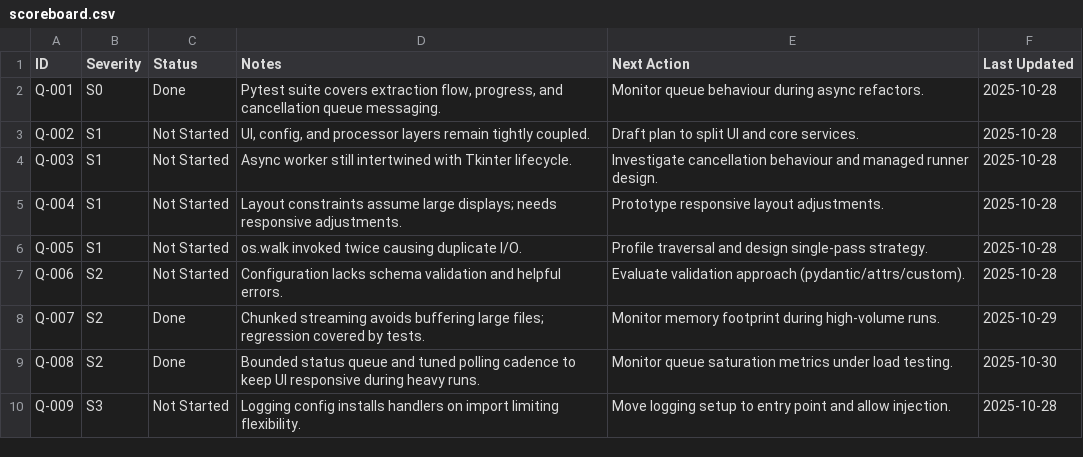
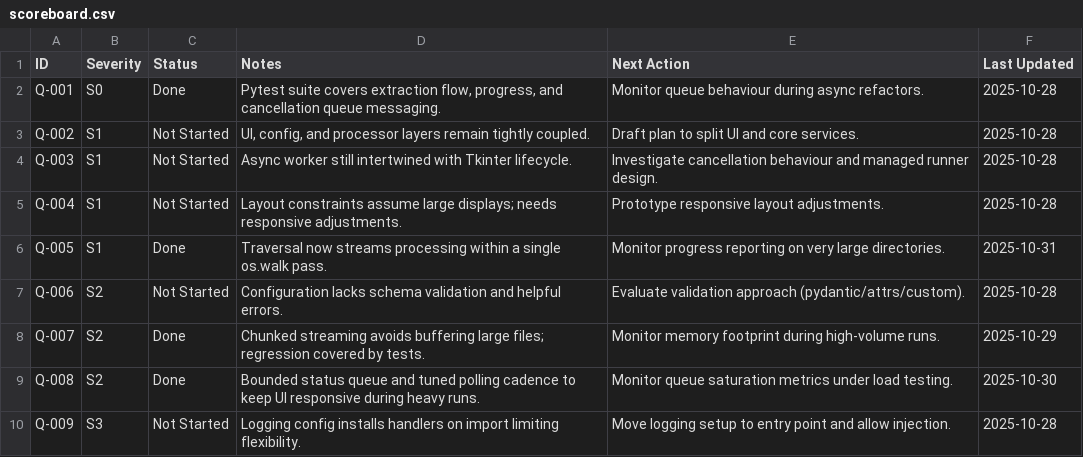
Before and after one commit to cortega26/File-Extractor-Pro, a CSV file: audit/scoreboard.csv, drawn as a sheet.

Commit message:
perf(processor): stream traversal

```diff
--- a/audit/scoreboard.csv
+++ b/audit/scoreboard.csv
@@ -5,3 +5,3 @@ Q-003,S1,Not Started,"Async worker still intertwined with Tkinter lifecycle.","I
 Q-004,S1,Not Started,"Layout constraints assume large displays; needs responsive adjustments.","Prototype responsive layout adjustments.",2025-10-28
-Q-005,S1,Not Started,"os.walk invoked twice causing duplicate I/O.","Profile traversal and design single-pass strategy.",2025-10-28
+Q-005,S1,Done,"Traversal now streams processing within a single os.walk pass.","Monitor progress reporting on very large directories.",2025-10-31
 Q-006,S2,Not Started,"Configuration lacks schema validation and helpful errors.","Evaluate validation approach (pydantic/attrs/custom).",2025-10-28
```
Also changed, not shown: 2 other files.
